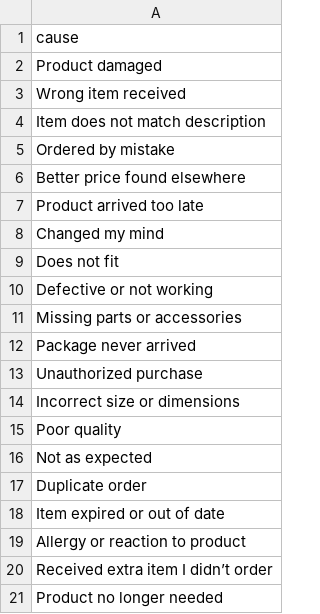
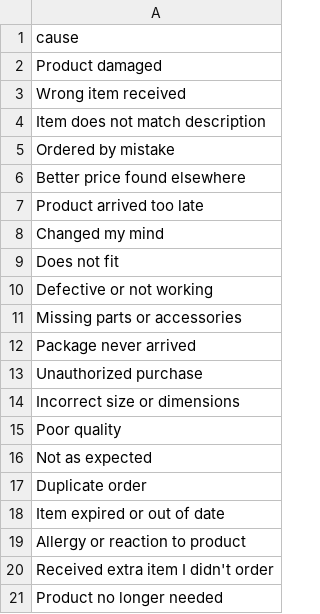
Before and after one commit to JakubJagodzinski/shopberry-backend, a CSV file: src/main/resources/data/causes_of_return.csv, drawn as a sheet; the diff names each change by its address in the sheet, - before the commit and + after, or states it on an @@ line.

```diff
--- a/src/main/resources/data/causes_of_return.csv
+++ b/src/main/resources/data/causes_of_return.csv
-A20: Received extra item I didn’t order
+A20: Received extra item I didn't order
```
Also changed, not shown: src/main/resources/data/attributes.csv, src/main/resources/data/order_statuses.csv, 9 other files.
